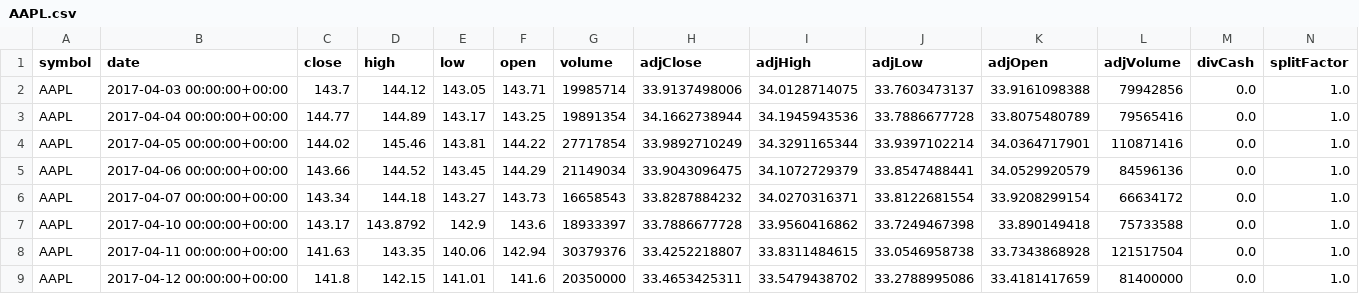
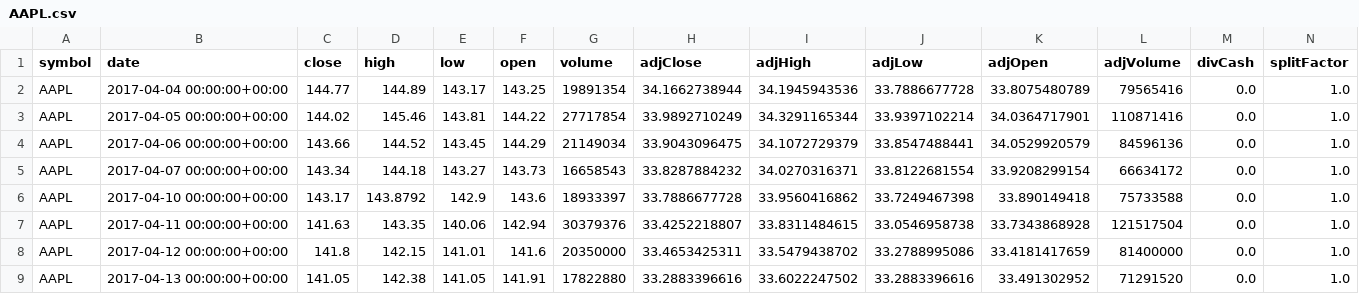
Before and after one commit to Gokul-Marudhasalam/StockPredictionusingLSTM, a CSV file: AAPL.csv, drawn as a sheet; only a part is shown; the shorter side is filled out with more unchanged rows; the diff names each change by its address in the sheet, - before the commit and + after, or states it on an @@ line.

```diff
--- a/AAPL.csv
+++ b/AAPL.csv
-row 2: AAPL | 2017-04-03 00:00:00+00:00 | 143.7 | 144.12 | 143.05 | 143.71 | 19985714 | 33.9137498006 | 34.0128714075 | 33.7603473137 | 33.9161098388 | 79942856 | 0.0 | 1.0
```
Also changed, not shown: 1 other file.
